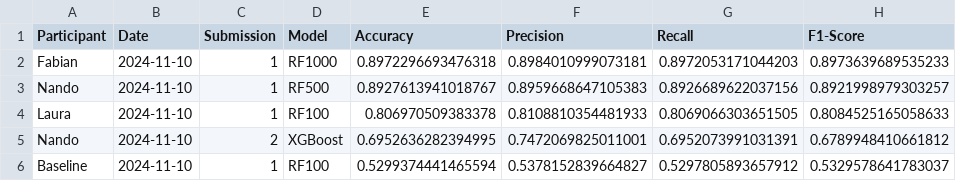
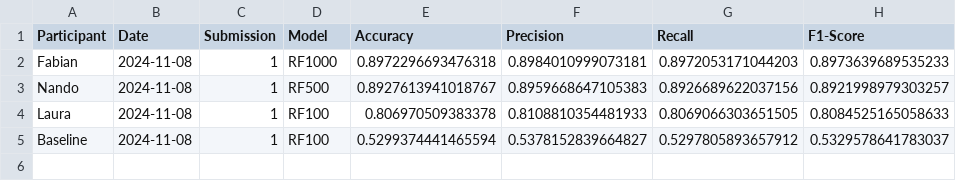
Before and after one commit to Doctorado-UDP/data-mining-2024, a CSV file: prediction_challenge/leaderboard.csv, drawn as a sheet.

Commit message:
Revert "Update leaderboard.csv"
This reverts commit e733a1250de10acf3007791a44d99775ef577f7e.

```diff
--- a/prediction_challenge/leaderboard.csv
+++ b/prediction_challenge/leaderboard.csv
@@ -1,6 +1,5 @@
 Participant,Date,Submission,Model,Accuracy,Precision,Recall,F1-Score
-Fabian,2024-11-10,1,RF1000,0.8972296693476318,0.8984010999073181,0.8972053171044203,0.8973639689535233
-Nando,2024-11-10,1,RF500,0.8927613941018767,0.8959668647105383,0.8926689622037156,0.8921998979303257
-Laura,2024-11-10,1,RF100,0.806970509383378,0.8108810354481933,0.8069066303651505,0.8084525165058633
-Nando,2024-11-10,2,XGBoost,0.6952636282394995,0.7472069825011001,0.6952073991031391,0.6789948410661812
-Baseline,2024-11-10,1,RF100,0.5299374441465594,0.5378152839664827,0.5297805893657912,0.5329578641783037
+Fabian,2024-11-08,1,RF1000,0.8972296693476318,0.8984010999073181,0.8972053171044203,0.8973639689535233
+Nando,2024-11-08,1,RF500,0.8927613941018767,0.8959668647105383,0.8926689622037156,0.8921998979303257
+Laura,2024-11-08,1,RF100,0.806970509383378,0.8108810354481933,0.8069066303651505,0.8084525165058633
+Baseline,2024-11-08,1,RF100,0.5299374441465594,0.5378152839664827,0.5297805893657912,0.5329578641783037
```
